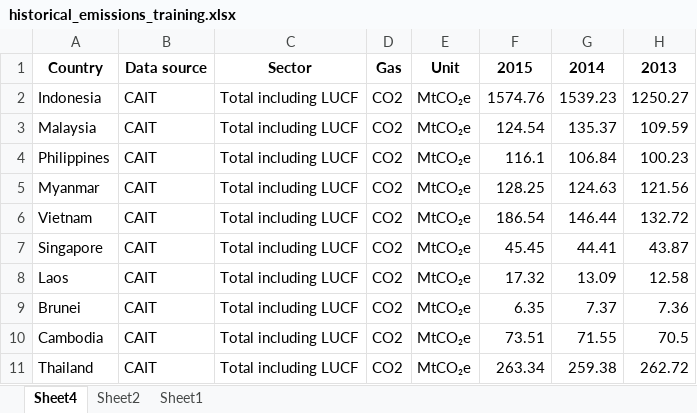
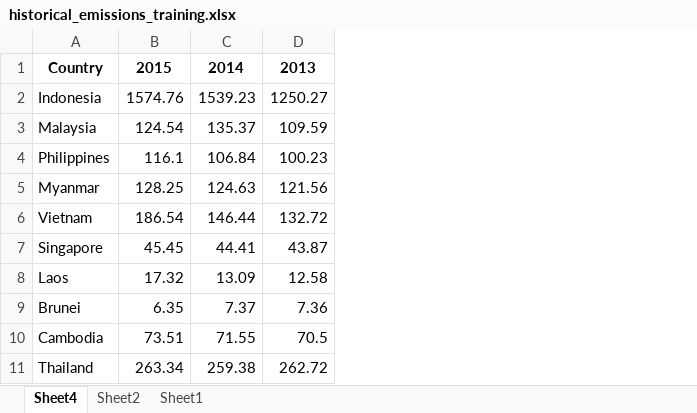
Before and after one commit to Ihza-Fajrur/Emission_Predection, an Excel workbook: historical_emissions_training.xlsx, sheet Sheet4, drawn as a sheet; only a part is shown; values as stored, in another font and other column widths than the file's, no borders; the diff names each change by its address in the sheet, - before the commit and + after, or states it on an @@ line.

```diff
--- a/historical_emissions_training.xlsx (sheet Sheet4)
+++ b/historical_emissions_training.xlsx (sheet Sheet4)
-column B, rows 1-11: Data source | CAIT | CAIT | CAIT | CAIT | CAIT | CAIT | CAIT | CAIT | CAIT | CAIT
-column C, rows 1-11: Sector | Total including LUCF | Total including LUCF | Total including LUCF | Total including LUCF | Total including LUCF | Total including LUCF | Total including LUCF | Total including LUCF | Total including LUCF | Total including LUCF
-column D, rows 1-11: Gas | CO2 | CO2 | CO2 | CO2 | CO2 | CO2 | CO2 | CO2 | CO2 | CO2
-column E, rows 1-11: Unit | MtCO₂e | MtCO₂e | MtCO₂e | MtCO₂e | MtCO₂e | MtCO₂e | MtCO₂e | MtCO₂e | MtCO₂e | MtCO₂e
```
Also changed, not shown: 5 other files.
